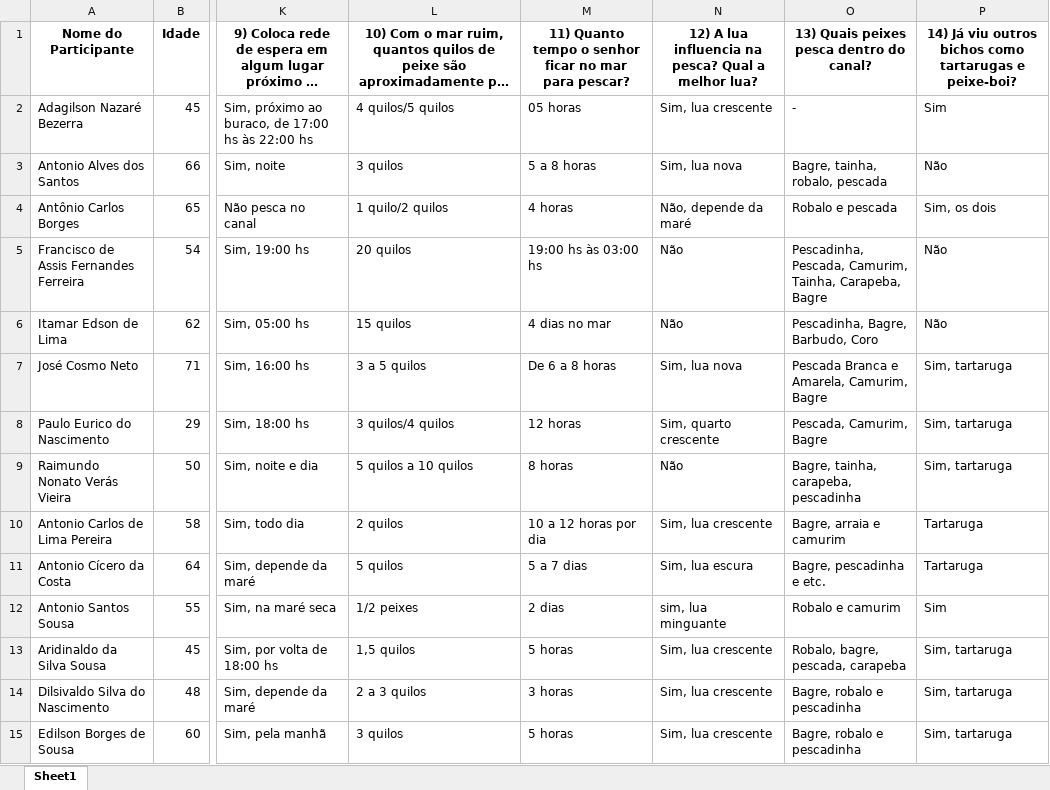
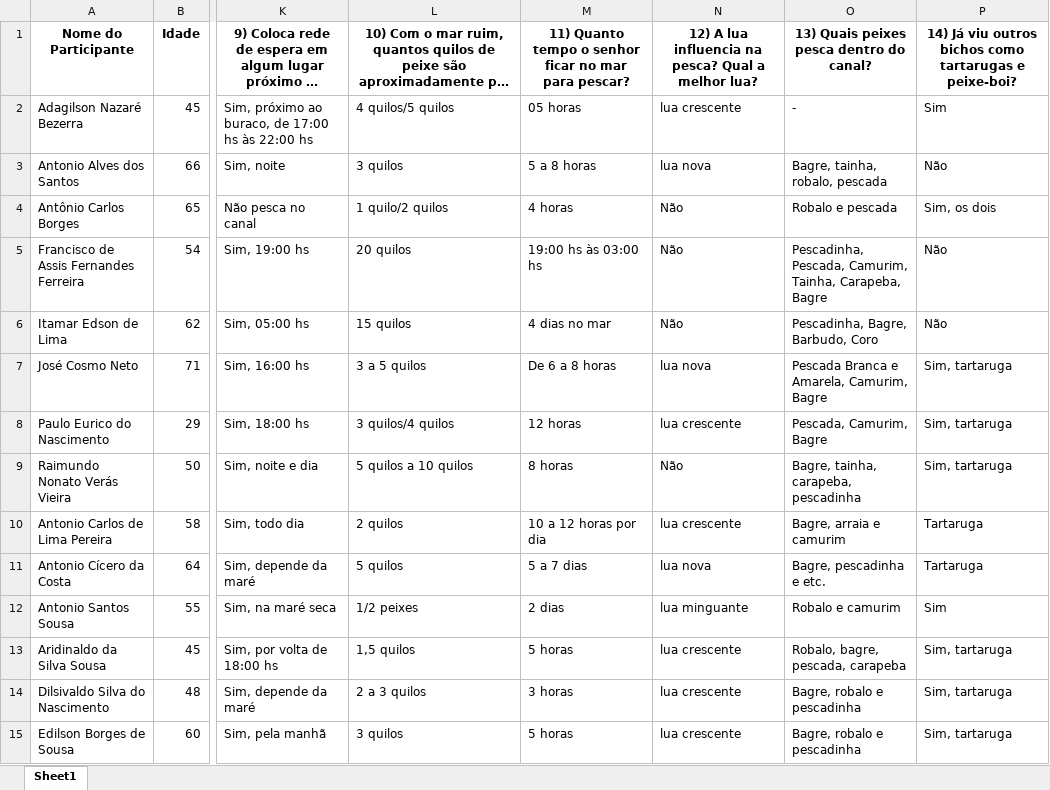
Before and after one commit to lucasnunes123/Dashboard_Piaui_Producao, an Excel workbook: data/tabela_combinada_final.xlsx, sheet Sheet1, drawn as a sheet; only a part is shown, gaps mark what is left out; long unchanged cells end in …; values as stored, in another font and other column widths than the file's, no borders; the diff covers the shown part only; the diff names each change by its address in the sheet, - before the commit and + after, or states it on an @@ line.

```diff
--- a/data/tabela_combinada_final.xlsx (sheet Sheet1)
+++ b/data/tabela_combinada_final.xlsx (sheet Sheet1)
-N2: Sim, lua crescente
+N2: lua crescente
-N3: Sim, lua nova
+N3: lua nova
-N4: Não, depende da maré
+N4: Não
-N7: Sim, lua nova
+N7: lua nova
-N8: Sim, quarto crescente
+N8: lua crescente
-N10: Sim, lua crescente
+N10: lua crescente
-N11: Sim, lua escura
+N11: lua nova
-N12: sim, lua minguante
+N12: lua minguante
-N13:N15: Sim, lua crescente
+N13:N15: lua crescente
```
Also changed, not shown: 36 edited cells elsewhere in this sheet, 2 other files.
